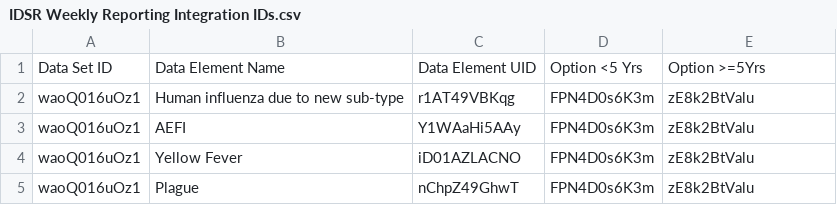
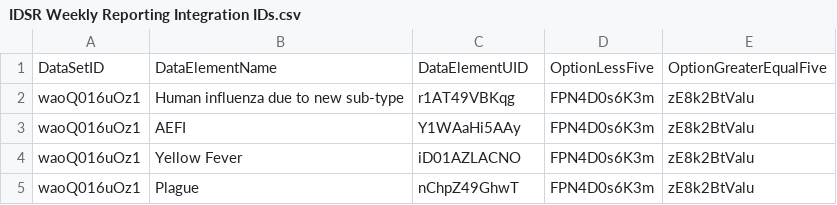
Before and after one commit to LUKEINTERNATIONAL/SMS-Portal-API, a CSV file: src/IDSRMetadata/IDSR Weekly Reporting Integration IDs.csv, drawn as a sheet; only a part is shown; removed rows and columns are numbered as before the commit, all else as after; the diff names each change by its address in the sheet, - before the commit and + after, or states it on an @@ line.

Commit message:
mapping weekly

```diff
--- a/src/IDSRMetadata/IDSR Weekly Reporting Integration IDs.csv
+++ b/src/IDSRMetadata/IDSR Weekly Reporting Integration IDs.csv
-row 1: Data Set ID | Data Element Name | Data Element UID | Option <5 Yrs | Option >=5Yrs
+row 1: DataSetID | DataElementName | DataElementUID | OptionLessFive | OptionGreaterEqualFive
```
Also changed, not shown: 1 other file.
